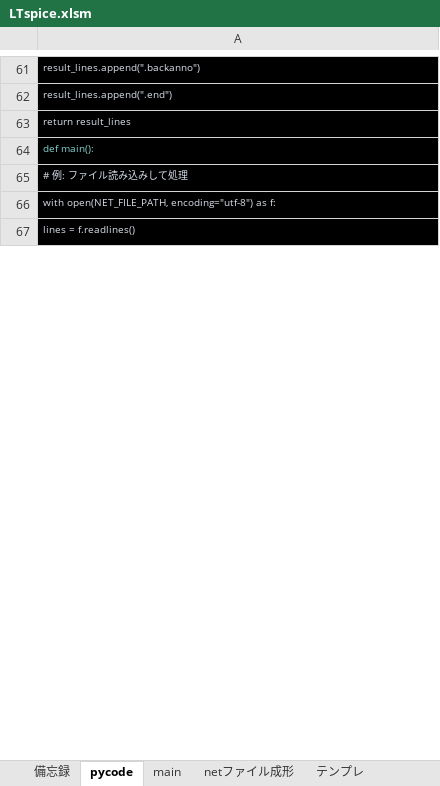
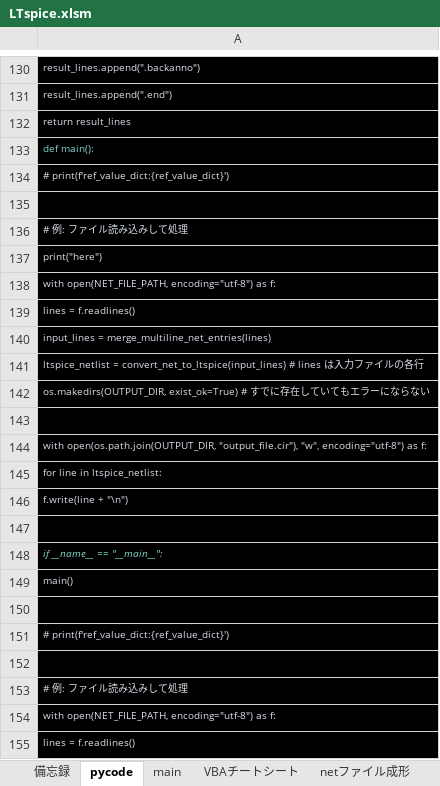
Before and after one commit to yodarjeering/LTspice, an Excel workbook: LTspice.xlsm, sheet pycode, drawn as a sheet; only a part is shown, gaps mark what is left out; values as stored, in another font and other column widths than the file's, no borders; the diff covers the shown part only; the diff names each change by its address in the sheet, - before the commit and + after, or states it on an @@ line.

```diff
--- a/LTspice.xlsm (sheet pycode)
+++ b/LTspice.xlsm (sheet pycode)
+sheet tab: VBAチートシート
+row 134: # print(f'ref_value_dict:{ref_value_dict}')
+row 135: (empty)
+row 136: # 例: ファイル読み込みして処理
+row 137: print("here")
+row 138: with open(NET_FILE_PATH, encoding="utf-8") as f:
+row 139: lines = f.readlines()
+row 140: input_lines = merge_multiline_net_entries(lines)
+row 141: ltspice_netlist = convert_net_to_ltspice(input_lines) # lines は入力ファイルの各行
+row 142: os.makedirs(OUTPUT_DIR, exist_ok=True) # すでに存在していてもエラーにならない
+row 143: (empty)
+row 144: with open(os.path.join(OUTPUT_DIR, "output_file.cir"), "w", encoding="utf-8") as f:
+row 145: for line in ltspice_netlist:
+row 146: f.write(line + "\n")
+row 147: (empty)
+row 148: if __name__ == "__main__":
+row 149: main()
+row 150: (empty)
+row 151: # print(f'ref_value_dict:{ref_value_dict}')
+row 152: (empty)
```
Also changed, not shown: 77 added rows, 3 removed rows and 10 edited cells elsewhere in this sheet, 3 other files.
